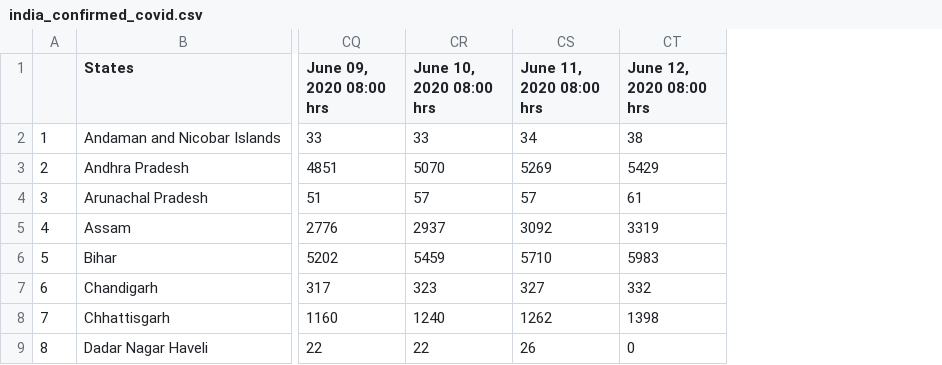
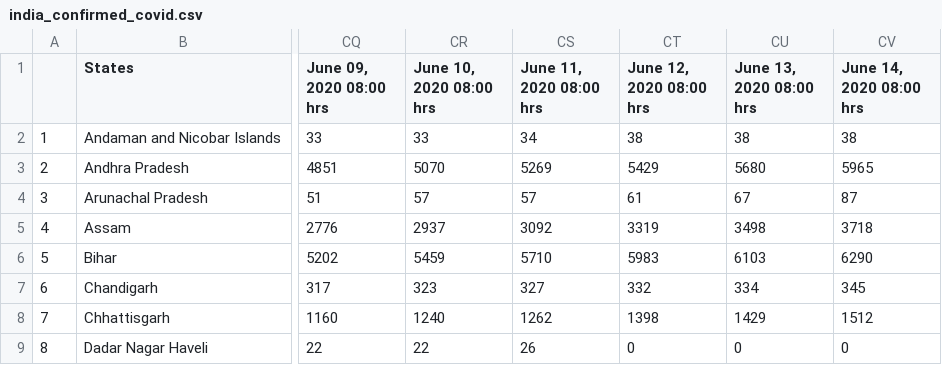
Before and after one commit to anmoledewan/CovidScrapper, a CSV file: CovidScrapper/india_confirmed_covid.csv, drawn as a sheet; only a part is shown, gaps mark what is left out; the diff names each change by its address in the sheet, - before the commit and + after, or states it on an @@ line.

Commit message:
14 june

```diff
--- a/CovidScrapper/india_confirmed_covid.csv
+++ b/CovidScrapper/india_confirmed_covid.csv
+column CU (June 13, 2020 08:00 hrs), rows 2-9: 38 | 5680 | 67 | 3498 | 6103 | 334 | 1429 | 0
+column CV (June 14, 2020 08:00 hrs), rows 2-9: 38 | 5965 | 87 | 3718 | 6290 | 345 | 1512 | 0
```
Also changed, not shown: CovidScrapper/india_death_covid.csv, CovidScrapper/india_recovered_covid.csv, 1 other file.
